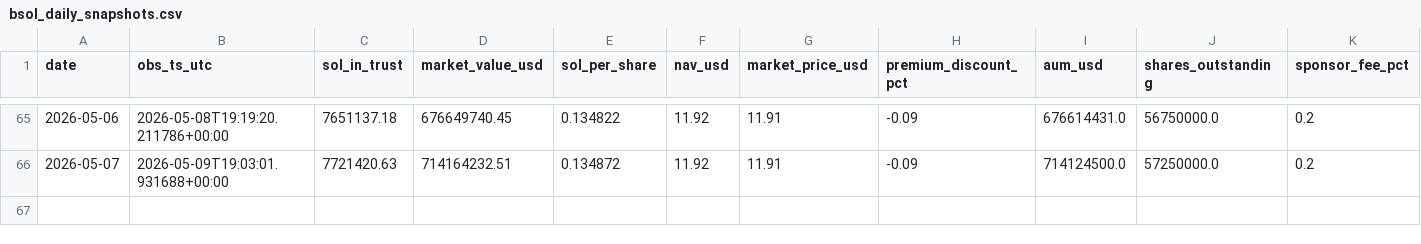
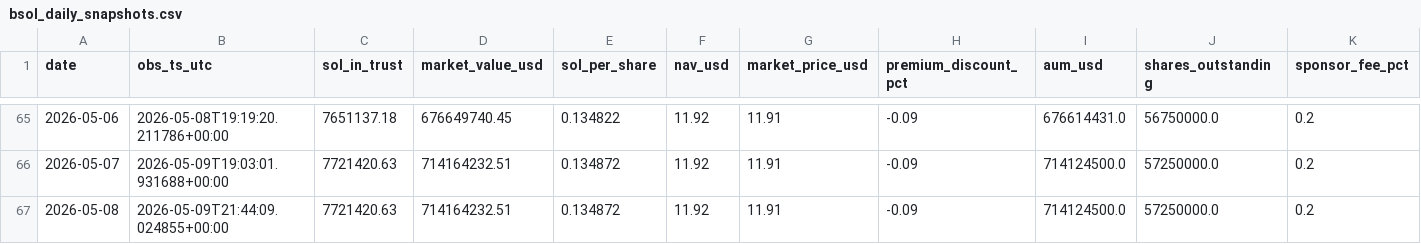
Before and after one commit to jungmin1212/etf-dashboard, a CSV file: bsol_tracker/bsol_daily_snapshots.csv, drawn as a sheet; only a part is shown, gaps mark what is left out; rows hold the shown columns only; the diff names each change by its address in the sheet, - before the commit and + after, or states it on an @@ line.

```diff
--- a/bsol_tracker/bsol_daily_snapshots.csv
+++ b/bsol_tracker/bsol_daily_snapshots.csv
+row 67: 2026-05-08 | 2026-05-09T21:44:09.024855+00:00 | 7721420.63 | 714164232.51 | 0.134872 | 11.92 | 11.91 | -0.09 | 714124500.0 | 57250000.0 | 0.2
```
Also changed, not shown: bsol_tracker/bsol_cost_basis_track.csv, etha_tracker/etha_cost_basis_track.csv, 5 other files.
